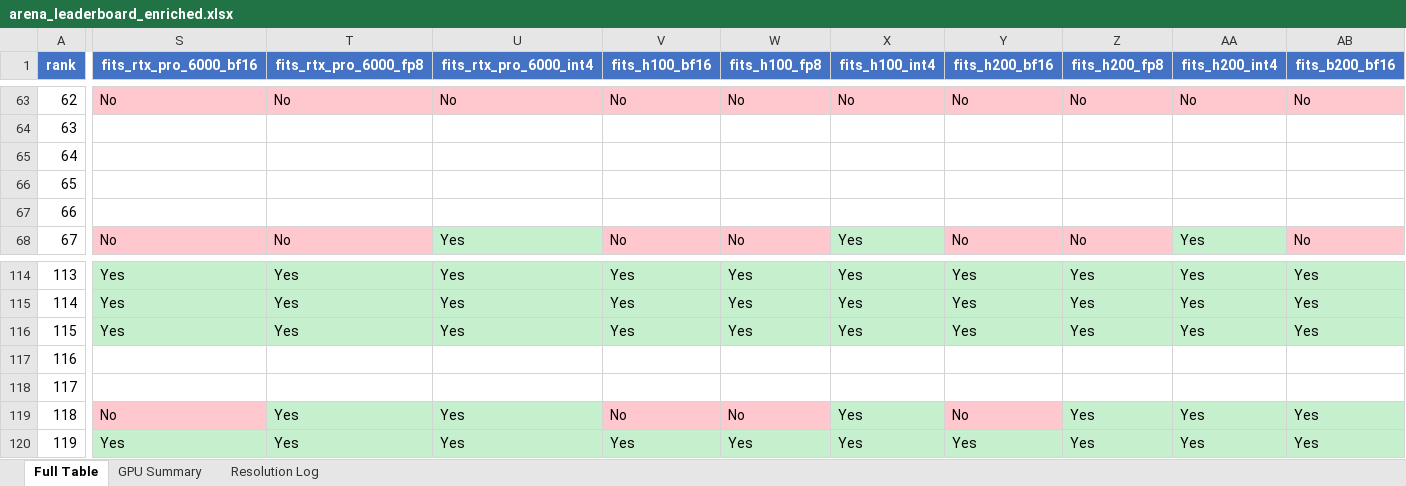
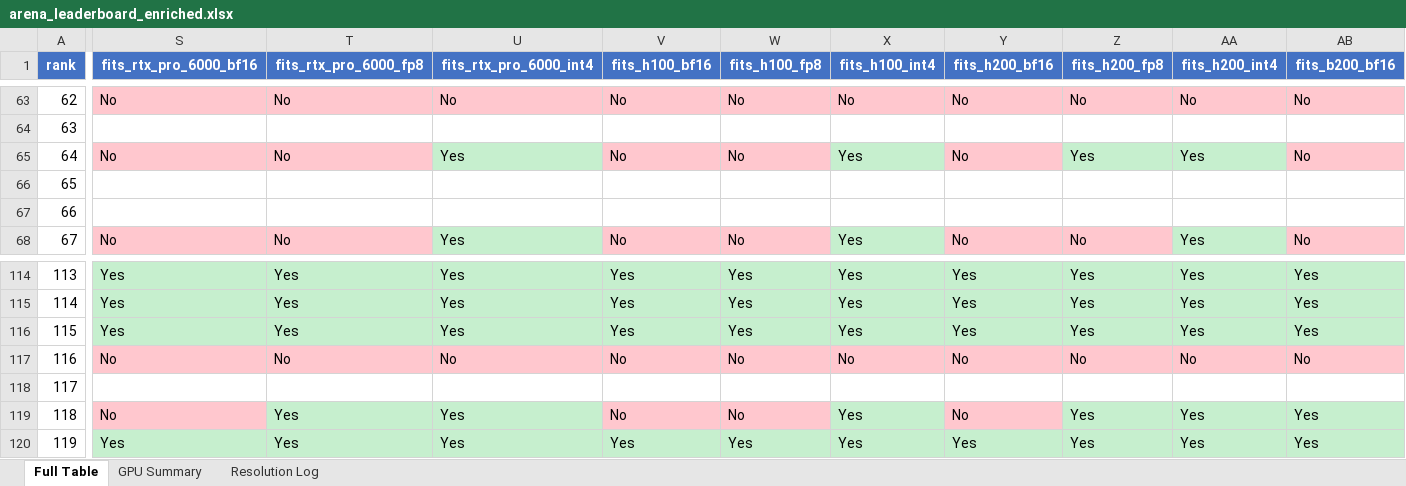
Before and after one commit to kmvaidya/llm-arena-vram-calc, an Excel workbook: arena_enrichment/output/arena_leaderboard_enriched.xlsx, sheet Full Table, drawn as a sheet; only a part is shown, gaps mark what is left out; values as stored, in another font and other column widths than the file's, no borders; the diff covers the shown part only; the diff names each change by its address in the sheet, - before the commit and + after, or states it on an @@ line.

```diff
--- a/arena_enrichment/output/arena_leaderboard_enriched.xlsx (sheet Full Table)
+++ b/arena_enrichment/output/arena_leaderboard_enriched.xlsx (sheet Full Table)
-S65 (fits_rtx_pro_6000_bf16): (empty)
+S65 (fits_rtx_pro_6000_bf16): No
-S65:T65 fill: none
+S65:T65 fill: #FFC7CE
-T65 (fits_rtx_pro_6000_fp8): (empty)
+T65 (fits_rtx_pro_6000_fp8): No
-U65 (fits_rtx_pro_6000_int4): (empty)
+U65 (fits_rtx_pro_6000_int4): Yes
-U65 fill: none
+U65 fill: #C6EFCE
-V65 (fits_h100_bf16): (empty)
+V65 (fits_h100_bf16): No
-V65:W65 fill: none
+V65:W65 fill: #FFC7CE
-W65 (fits_h100_fp8): (empty)
+W65 (fits_h100_fp8): No
-X65 (fits_h100_int4): (empty)
+X65 (fits_h100_int4): Yes
-X65 fill: none
+X65 fill: #C6EFCE
-Y65 (fits_h200_bf16): (empty)
+Y65 (fits_h200_bf16): No
-Y65 fill: none
+Y65 fill: #FFC7CE
-Z65 (fits_h200_fp8): (empty)
+Z65 (fits_h200_fp8): Yes
-Z65:AA65 fill: none
+Z65:AA65 fill: #C6EFCE
-AA65 (fits_h200_int4): (empty)
+AA65 (fits_h200_int4): Yes
-AB65 (fits_b200_bf16): (empty)
+AB65 (fits_b200_bf16): No
-AB65 fill: none
+AB65 fill: #FFC7CE
-S117 (fits_rtx_pro_6000_bf16): (empty)
+S117 (fits_rtx_pro_6000_bf16): No
-S117:AB117 fill: none
+S117:AB117 fill: #FFC7CE
-T117 (fits_rtx_pro_6000_fp8): (empty)
+T117 (fits_rtx_pro_6000_fp8): No
-U117 (fits_rtx_pro_6000_int4): (empty)
+U117 (fits_rtx_pro_6000_int4): No
-V117 (fits_h100_bf16): (empty)
+V117 (fits_h100_bf16): No
-W117 (fits_h100_fp8): (empty)
+W117 (fits_h100_fp8): No
-X117 (fits_h100_int4): (empty)
+X117 (fits_h100_int4): No
-Y117 (fits_h200_bf16): (empty)
+Y117 (fits_h200_bf16): No
-Z117 (fits_h200_fp8): (empty)
+Z117 (fits_h200_fp8): No
-AA117 (fits_h200_int4): (empty)
+AA117 (fits_h200_int4): No
-AB117 (fits_b200_bf16): (empty)
+AB117 (fits_b200_bf16): No
```
Also changed, not shown: 34 edited cells and cell formats elsewhere in this sheet, sheet Resolution Log, 2 other files.
